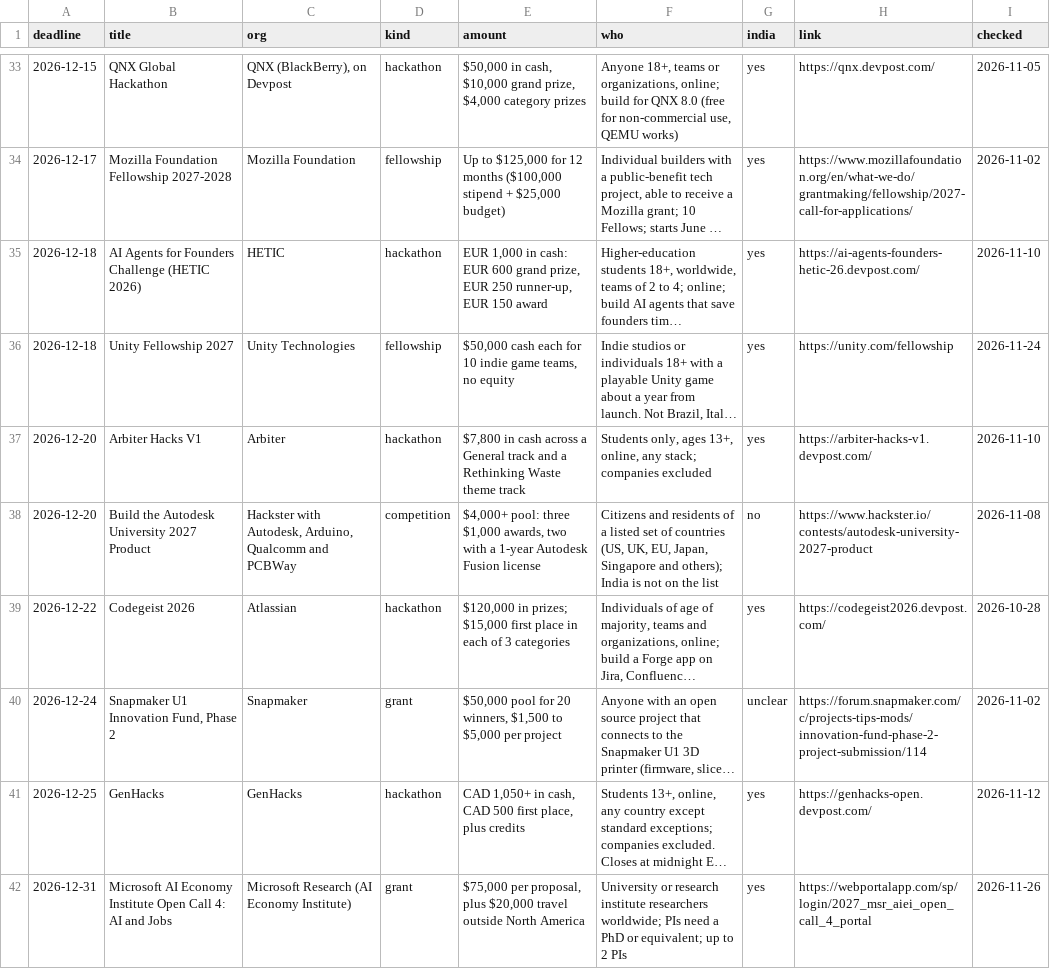
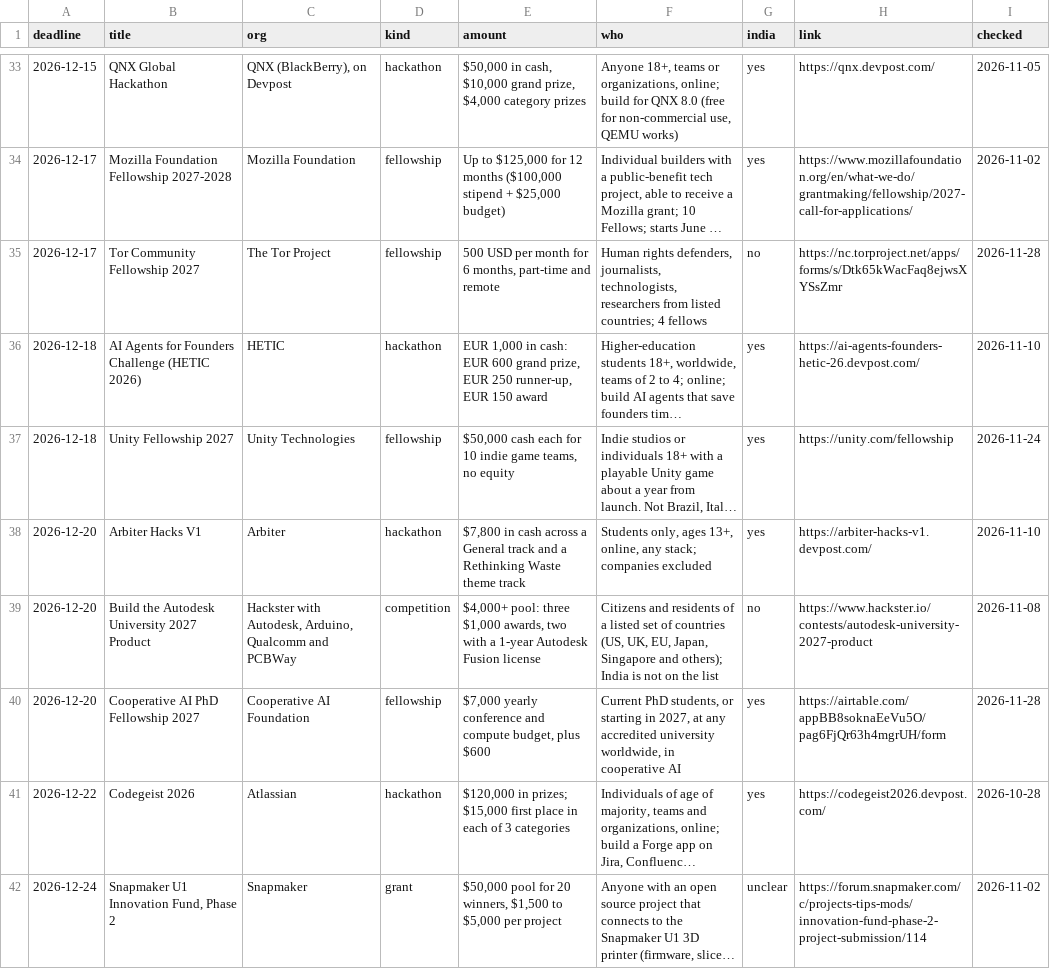
Before and after one commit to anurag629/opportunities, a CSV file: opportunities.csv, drawn as a sheet; only a part is shown, gaps mark what is left out; the shorter side is filled out with more unchanged rows; long unchanged cells end in …; the diff covers the shown part only; the diff names each change by its address in the sheet, - before the commit and + after, or states it on an @@ line.

```diff
--- a/opportunities.csv
+++ b/opportunities.csv
+row 35: 2026-12-17 | Tor Community Fellowship 2027 | The Tor Project | fellowship | 500 USD per month for 6 months, part-time and remote | Human rights defenders, journalists, technologists, researchers from listed countries; 4 fellows | no | https://nc.torproject.net/apps/forms/s/Dtk65kWacFaq8ejwsXYSsZmr | 2026-11-28
+row 40: 2026-12-20 | Cooperative AI PhD Fellowship 2027 | Cooperative AI Foundation | fellowship | $7,000 yearly conference and compute budget, plus $600 | Current PhD students, or starting in 2027, at any accredited university worldwide, in cooperative AI | yes | https://airtable.com/appBB8soknaEeVu5O/pag6FjQr63h4mgrUH/form | 2026-11-28
```
Also changed, not shown: 2 added rows elsewhere in this file, 2 other files.
